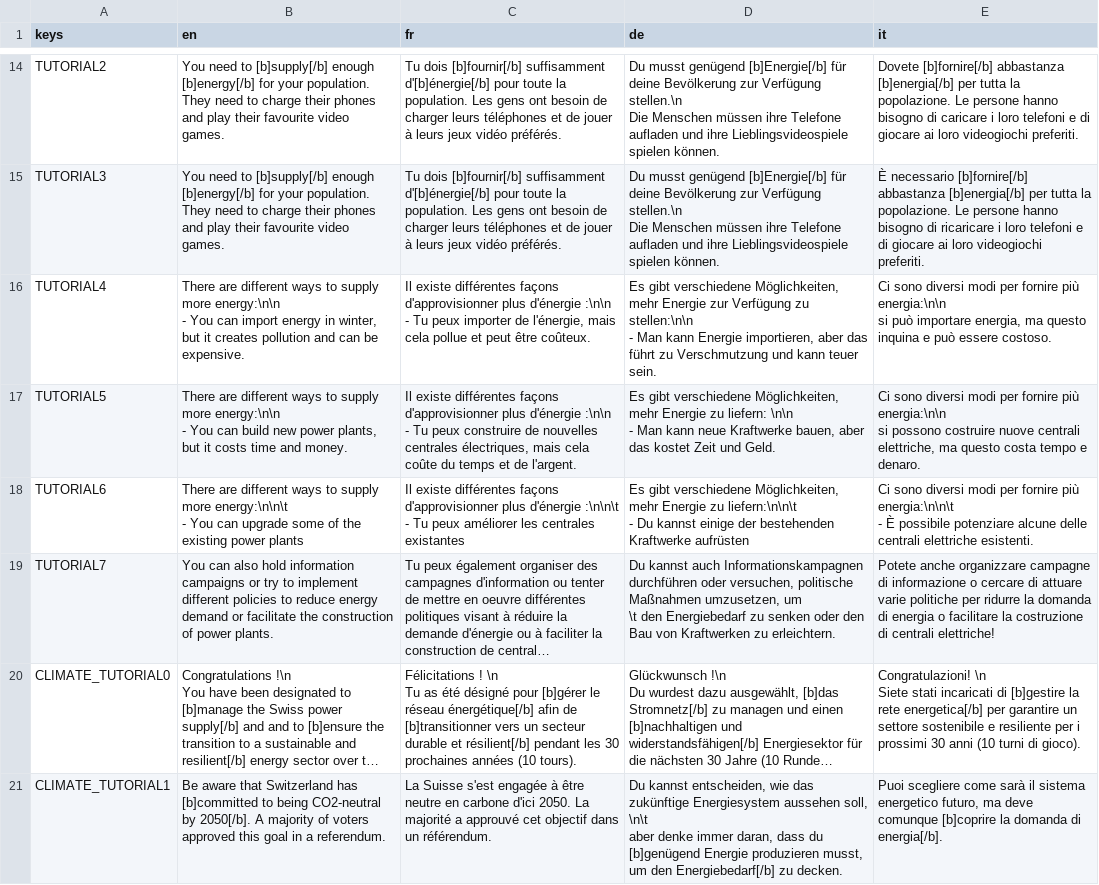
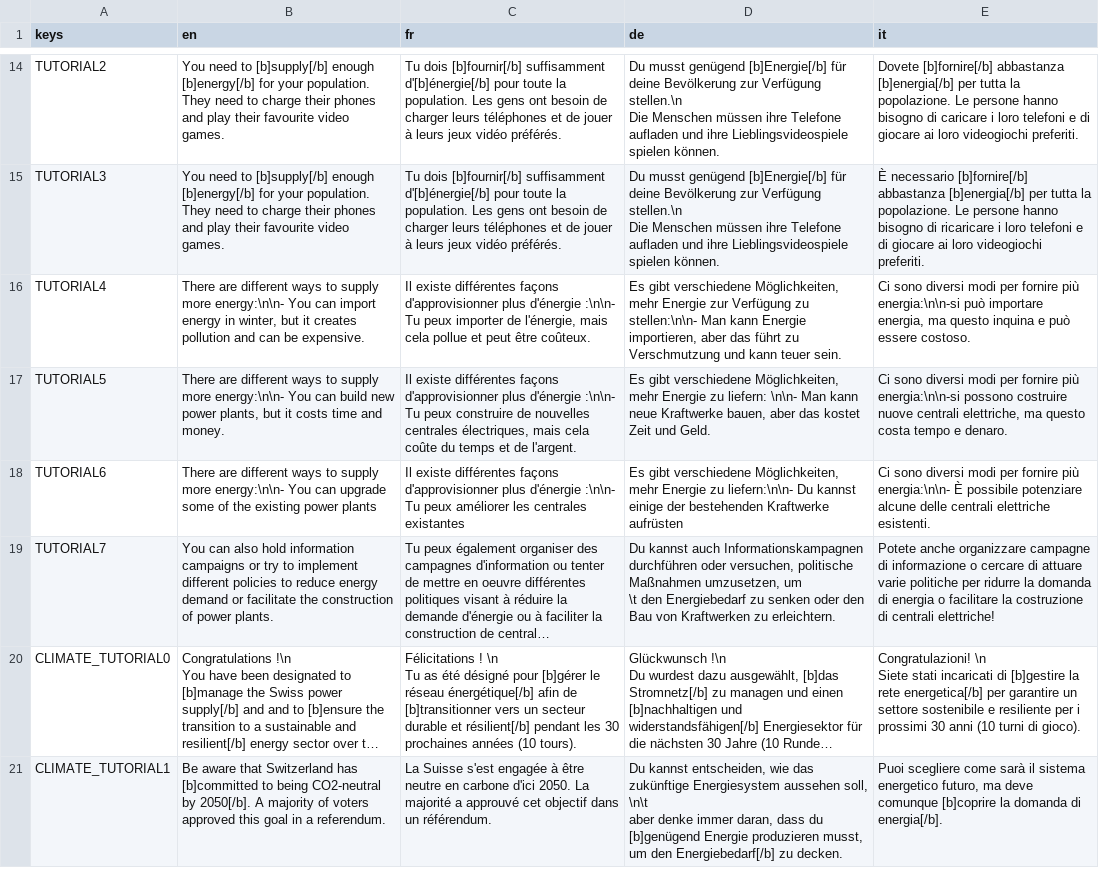
Before and after one commit to usi-sweet-sure/EnsuredEnergy_GDScript, a CSV file: Text.csv, drawn as a sheet; only a part is shown, gaps mark what is left out; long unchanged cells end in …; ↵ is a line break in a cell; the diff names each change by its address in the sheet, - before the commit and + after, or states it on an @@ line.

```diff
--- a/Text.csv
+++ b/Text.csv
-B16 (en): …supply more energy:\n\n ↵ - You can…
+B16 (en): …supply more energy:\n\n- You can…
-C16 (fr): …plus d'énergie :\n\n ↵ - Tu peux…
+C16 (fr): …plus d'énergie :\n\n- Tu peux…
-D16 (de): …Verfügung zu stellen:\n\n ↵ - Man kann…
+D16 (de): …Verfügung zu stellen:\n\n- Man kann…
-E16 (it): …fornire più energia:\n\n ↵ si può importare…
+E16 (it): …fornire più energia:\n\n-si può importare…
-B17 (en): …supply more energy:\n\n ↵ - You can…
+B17 (en): …supply more energy:\n\n- You can…
-C17 (fr): …plus d'énergie :\n\n ↵ - Tu peux…
+C17 (fr): …plus d'énergie :\n\n- Tu peux…
-D17 (de): …zu liefern: \n\n ↵ - Man kann…
+D17 (de): …zu liefern: \n\n- Man kann…
-E17 (it): …fornire più energia:\n\n ↵ si possono costruire…
+E17 (it): …fornire più energia:\n\n-si possono costruire…
-B18 (en): …supply more energy:\n\n\t ↵ - You can…
+B18 (en): …supply more energy:\n\n- You can…
-C18 (fr): …plus d'énergie :\n\n\t ↵ - Tu peux…
+C18 (fr): …plus d'énergie :\n\n- Tu peux…
-D18 (de): …Energie zu liefern:\n\n\t ↵ - Du kannst…
+D18 (de): …Energie zu liefern:\n\n- Du kannst…
-E18 (it): …fornire più energia:\n\n\t ↵ - È possibile…
+E18 (it): …fornire più energia:\n\n- È possibile…
```
Also changed, not shown: 8 other files.
